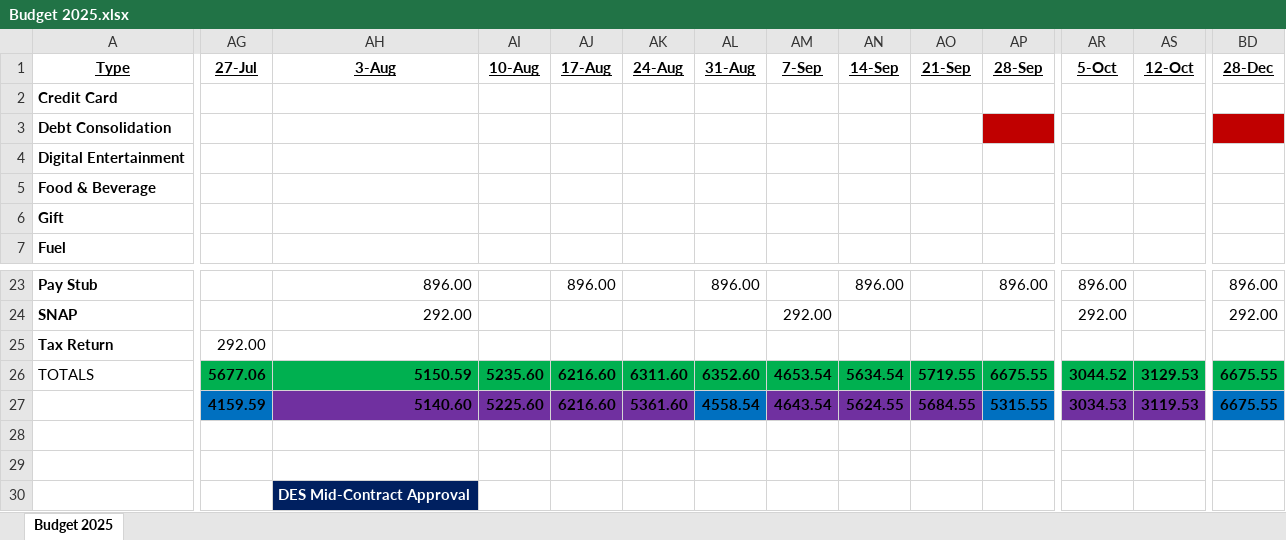
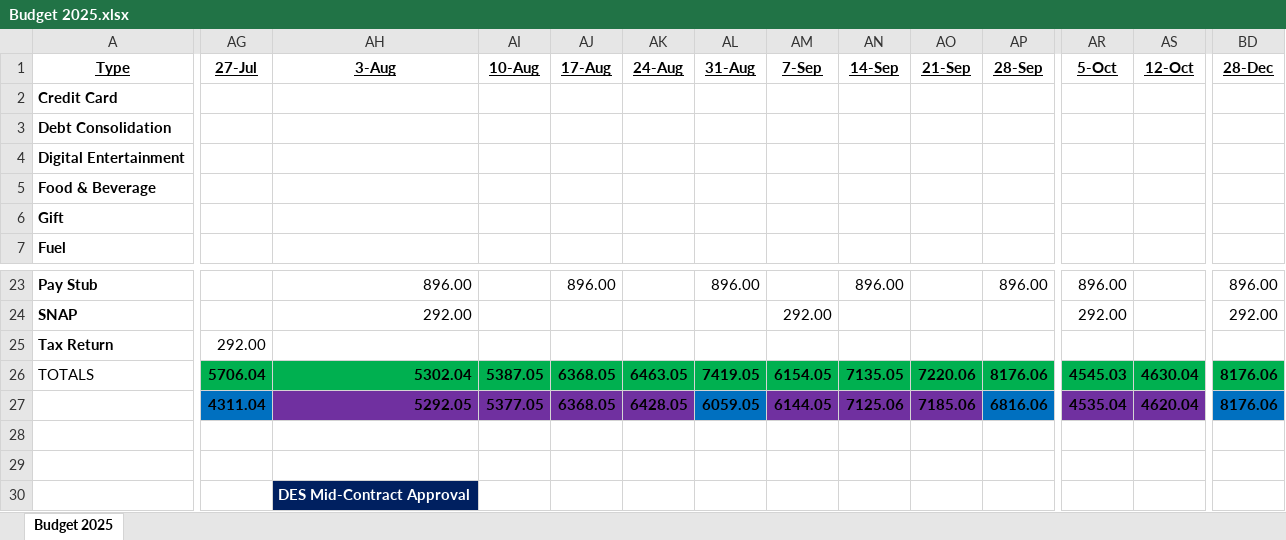
Before and after one commit to johnbodhi/budget, an Excel workbook: Budget 2025.xlsx, sheet Budget 2025, drawn as a sheet; only a part is shown, gaps mark what is left out; values as stored, in another font and other column widths than the file's, no borders; the diff covers the shown part only; the diff names each change by its address in the sheet, - before the commit and + after, or states it on an @@ line.

Commit message:
Update Budget 2025.xlsx

```diff
--- a/Budget 2025.xlsx (sheet Budget 2025)
+++ b/Budget 2025.xlsx (sheet Budget 2025)
-AP3 fill: #C00000
+AP3 fill: none
-BD3 fill: #C00000
+BD3 fill: none
-AG26 (27-Jul): 5677.06
+AG26 (27-Jul): 5706.04
-AH26 (3-Aug): 5150.59
+AH26 (3-Aug): 5302.04
-AI26 (10-Aug): 5235.60
+AI26 (10-Aug): 5387.05
-AJ26:AJ27 (17-Aug): 6216.60
+AJ26:AJ27 (17-Aug): 6368.05
-AK26 (24-Aug): 6311.60
+AK26 (24-Aug): 6463.05
-AL26 (31-Aug): 6352.60
+AL26 (31-Aug): 7419.05
-AM26 (7-Sep): 4653.54
+AM26 (7-Sep): 6154.05
-AN26 (14-Sep): 5634.54
+AN26 (14-Sep): 7135.05
-AO26 (21-Sep): 5719.55
+AO26 (21-Sep): 7220.06
-AP26 (28-Sep): 6675.55
+AP26 (28-Sep): 8176.06
-AR26 (5-Oct): 3044.52
+AR26 (5-Oct): 4545.03
-AS26 (12-Oct): 3129.53
+AS26 (12-Oct): 4630.04
-BD26:BD27 (28-Dec): 6675.55
+BD26:BD27 (28-Dec): 8176.06
-AG27 (27-Jul): 4159.59
+AG27 (27-Jul): 4311.04
-AH27 (3-Aug): 5140.60
+AH27 (3-Aug): 5292.05
-AI27 (10-Aug): 5225.60
+AI27 (10-Aug): 5377.05
-AK27 (24-Aug): 5361.60
+AK27 (24-Aug): 6428.05
-AL27 (31-Aug): 4558.54
+AL27 (31-Aug): 6059.05
-AM27 (7-Sep): 4643.54
+AM27 (7-Sep): 6144.05
-AN27 (14-Sep): 5624.55
+AN27 (14-Sep): 7125.06
-AO27 (21-Sep): 5684.55
+AO27 (21-Sep): 7185.06
-AP27 (28-Sep): 5315.55
+AP27 (28-Sep): 6816.06
-AR27 (5-Oct): 3034.53
+AR27 (5-Oct): 4535.04
-AS27 (12-Oct): 3119.53
+AS27 (12-Oct): 4620.04
```
Also changed, not shown: 38 edited cells and cell formats elsewhere in this sheet.
